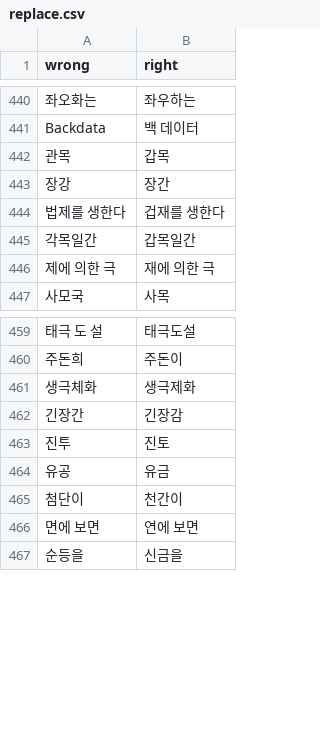
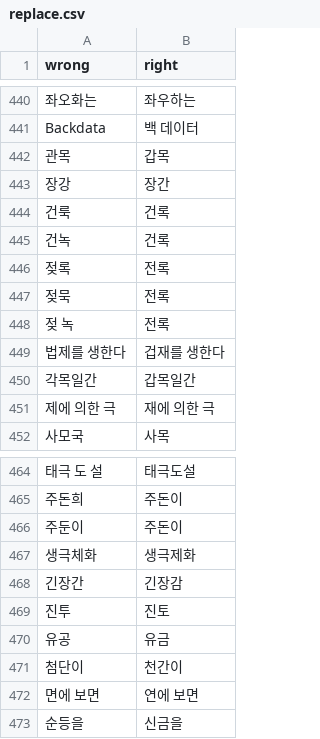
Before and after one commit to banpojihyo/saju-korean-lecture-transcriber, a CSV file: dict/topics/saju/replace.csv, drawn as a sheet; only a part is shown, gaps mark what is left out; the diff names each change by its address in the sheet, - before the commit and + after, or states it on an @@ line.

```diff
--- a/dict/topics/saju/replace.csv
+++ b/dict/topics/saju/replace.csv
+row 444: 건룩 | 건록
+row 445: 건녹 | 건록
+row 446: 젖록 | 전록
+row 447: 젖묵 | 전록
+row 448: 젖 녹 | 전록
+row 466: 주둔이 | 주돈이
```
Also changed, not shown: 31 other files.
